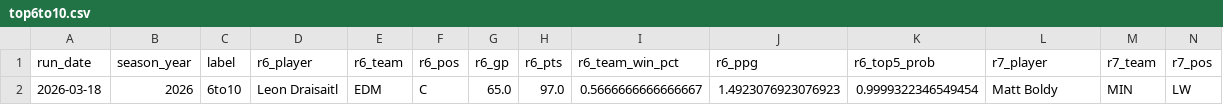
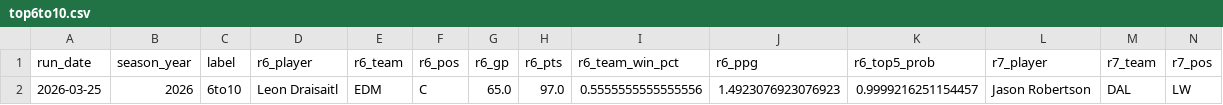
Before and after one commit to jeffwarr4/nhl-awards-predictor, a CSV file: pages/top6to10.csv, drawn as a sheet; only a part is shown; removed rows and columns are numbered as before the commit, all else as after; rows hold the shown columns only; the diff names each change by its address in the sheet, - before the commit and + after, or states it on an @@ line.

```diff
--- a/pages/top6to10.csv
+++ b/pages/top6to10.csv
-row 2: 2026-03-18 | 2026 | 6to10 | Leon Draisaitl | EDM | C | 65.0 | 97.0 | 0.5666666666666667 | 1.4923076923076923 | 0.9999322346549454 | Matt Boldy | MIN | LW
+row 2: 2026-03-25 | 2026 | 6to10 | Leon Draisaitl | EDM | C | 65.0 | 97.0 | 0.5555555555555556 | 1.4923076923076923 | 0.9999216251154457 | Jason Robertson | DAL | LW
```
Also changed, not shown: pages/top5.csv, 1 other file.
